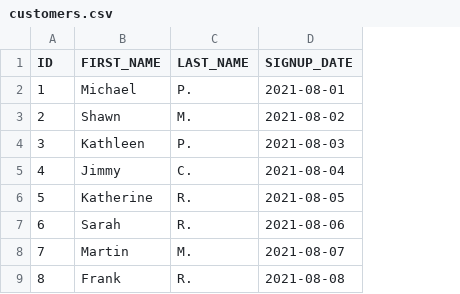
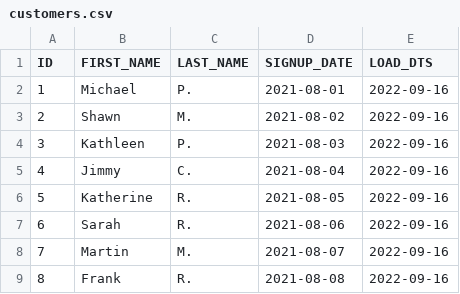
Before and after one commit to trouze/dbt_sandbox, a CSV file: seeds/customers.csv, drawn as a sheet; only a part is shown; the diff names each change by its address in the sheet, - before the commit and + after, or states it on an @@ line.

```diff
--- a/seeds/customers.csv
+++ b/seeds/customers.csv
+column E (LOAD_DTS), rows 2-9: all 2022-09-16
```
Also changed, not shown: 16 other files.
